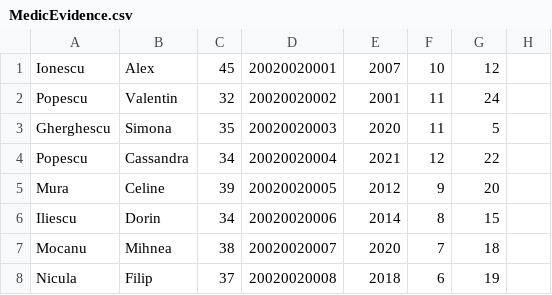
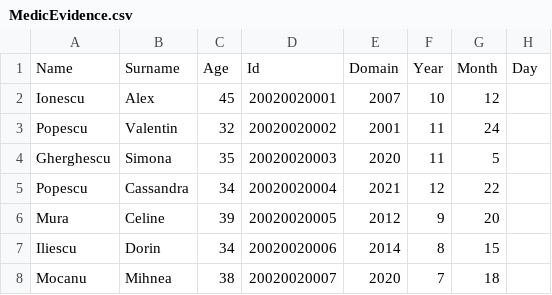
Before and after one commit to IoanaLivia/MedPAO, a CSV file: src/files/MedicEvidence.csv, drawn as a sheet; only a part is shown; the shorter side is filled out with more unchanged rows; the diff names each change by its address in the sheet, - before the commit and + after, or states it on an @@ line.

```diff
--- a/src/files/MedicEvidence.csv
+++ b/src/files/MedicEvidence.csv
+row 1: Name | Surname | Age | Id | Domain | Year | Month | Day
```
Also changed, not shown: src/files/AdminEvidence.csv, src/files/Audit.csv, 6 other files.
